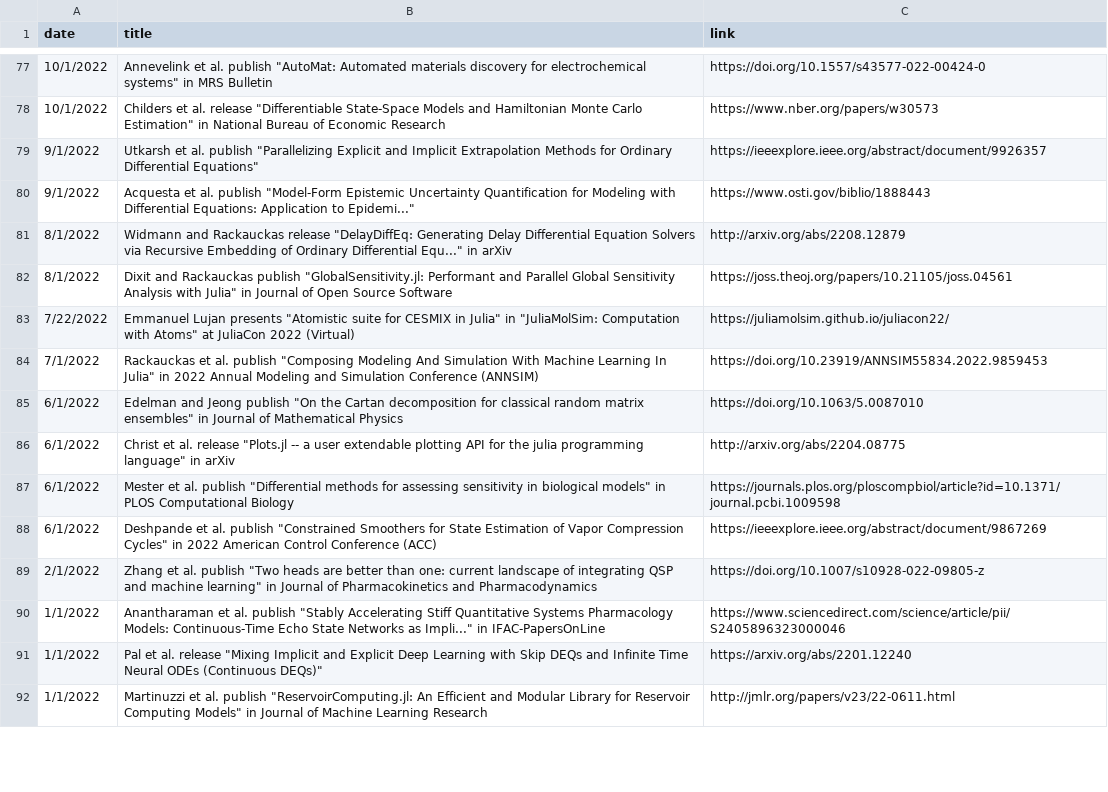
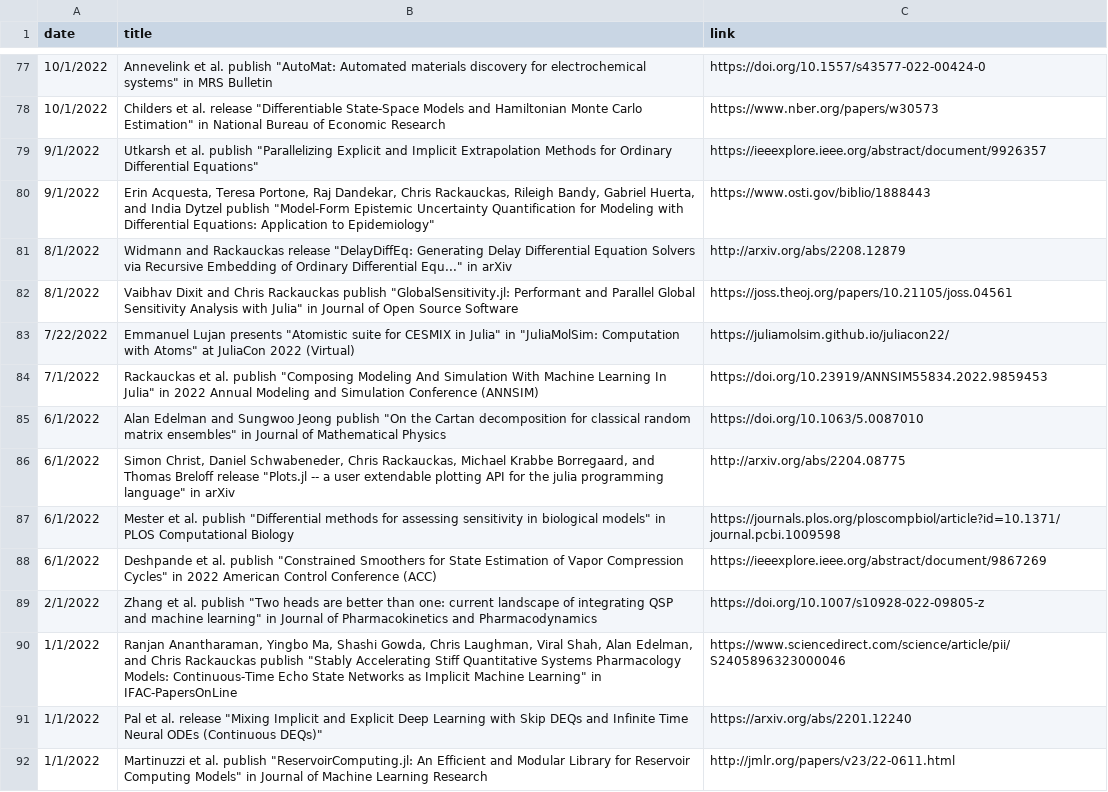
Before and after one commit to JuliaLabs/julialabs.github.io, a CSV file: _assets/news.csv, drawn as a sheet; only a part is shown, gaps mark what is left out; the diff covers the shown part only.

```diff
--- a/_assets/news.csv
+++ b/_assets/news.csv
@@ -79,9 +79,9 @@ date,title,link
 9/1/2022,"Utkarsh et al. publish ""Parallelizing Explicit and Implicit Extrapolation Methods for Ordinary Differential Equations""",https://ieeexplore.ieee.org/abstract/document/9926357
-9/1/2022,"Acquesta et al. publish ""Model-Form Epistemic Uncertainty Quantification for Modeling with Differential Equations: Application to Epidemi...""",https://www.osti.gov/biblio/1888443
+9/1/2022,"Erin Acquesta, Teresa Portone, Raj Dandekar, Chris Rackauckas, Rileigh Bandy, Gabriel Huerta, and India Dytzel publish ""Model-Form Epistemic Uncertainty Quantification for Modeling with Differential Equations: Application to Epidemiology""",https://www.osti.gov/biblio/1888443
 8/1/2022,"Widmann and Rackauckas release ""DelayDiffEq: Generating Delay Differential Equation Solvers via Recursive Embedding of Ordinary Differential Equ..."" in arXiv",http://arxiv.org/abs/2208.12879
-8/1/2022,"Dixit and Rackauckas publish ""GlobalSensitivity.jl: Performant and Parallel Global Sensitivity Analysis with Julia"" in Journal of Open Source Software",https://joss.theoj.org/papers/10.21105/joss.04561
+8/1/2022,"Vaibhav Dixit and Chris Rackauckas publish ""GlobalSensitivity.jl: Performant and Parallel Global Sensitivity Analysis with Julia"" in Journal of Open Source Software",https://joss.theoj.org/papers/10.21105/joss.04561
 7/22/2022,"Emmanuel Lujan presents ""Atomistic suite for CESMIX in Julia"" in ""JuliaMolSim: Computation with Atoms"" at JuliaCon 2022 (Virtual)",https://juliamolsim.github.io/juliacon22/
 7/1/2022,"Rackauckas et al. publish ""Composing Modeling And Simulation With Machine Learning In Julia"" in 2022 Annual Modeling and Simulation Conference (ANNSIM)",https://doi.org/10.23919/ANNSIM55834.2022.9859453
-6/1/2022,"Edelman and Jeong publish ""On the Cartan decomposition for classical random matrix ensembles"" in Journal of Mathematical Physics",https://doi.org/10.1063/5.0087010
-6/1/2022,"Christ et al. release ""Plots.jl -- a user extendable plotting API for the julia programming language"" in arXiv",http://arxiv.org/abs/2204.08775
+6/1/2022,"Alan Edelman and Sungwoo Jeong publish ""On the Cartan decomposition for classical random matrix ensembles"" in Journal of Mathematical Physics",https://doi.org/10.1063/5.0087010
+6/1/2022,"Simon Christ, Daniel Schwabeneder, Chris Rackauckas, Michael Krabbe Borregaard, and Thomas Breloff release ""Plots.jl -- a user extendable plotting API for the julia programming language"" in arXiv",http://arxiv.org/abs/2204.08775
 6/1/2022,"Mester et al. publish ""Differential methods for assessing sensitivity in biological models"" in PLOS Computational Biology",https://journals.plos.org/ploscompbiol/article?id=10.1371/journal.pcbi.1009598
@@ -89,3 +89,3 @@ date,title,link
 2/1/2022,"Zhang et al. publish ""Two heads are better than one: current landscape of integrating QSP and machine learning"" in Journal of Pharmacokinetics and Pharmacodynamics",https://doi.org/10.1007/s10928-022-09805-z
-1/1/2022,"Anantharaman et al. publish ""Stably Accelerating Stiff Quantitative Systems Pharmacology Models: Continuous-Time Echo State Networks as Impli..."" in IFAC-PapersOnLine",https://www.sciencedirect.com/science/article/pii/S2405896323000046
+1/1/2022,"Ranjan Anantharaman, Yingbo Ma, Shashi Gowda, Chris Laughman, Viral Shah, Alan Edelman, and Chris Rackauckas publish ""Stably Accelerating Stiff Quantitative Systems Pharmacology Models: Continuous-Time Echo State Networks as Implicit Machine Learning"" in IFAC-PapersOnLine",https://www.sciencedirect.com/science/article/pii/S2405896323000046
 1/1/2022,"Pal et al. release ""Mixing Implicit and Explicit Deep Learning with Skip DEQs and Infinite Time Neural ODEs (Continuous DEQs)""",https://arxiv.org/abs/2201.12240
```
Also changed, not shown: 42 edited cells elsewhere in this file, _assets/people.csv.
